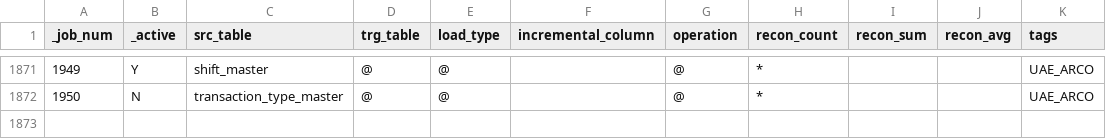
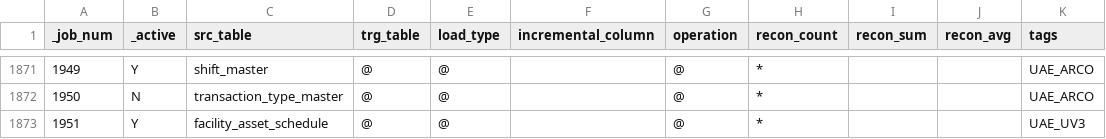
Before and after one commit to CP-DT-REPO/Datalake, a CSV file: config/jobs/Azure Sql To Landing.csv, drawn as a sheet; only a part is shown, gaps mark what is left out; the diff names each change by its address in the sheet, - before the commit and + after, or states it on an @@ line.

Commit message:
Add facility_asset_schedule entry to CSV

```diff
--- a/config/jobs/Azure Sql To Landing.csv
+++ b/config/jobs/Azure Sql To Landing.csv
+row 1873: 1951 | Y | facility_asset_schedule | @ | @ |  | @ | * |  |  | UAE_UV3
```
